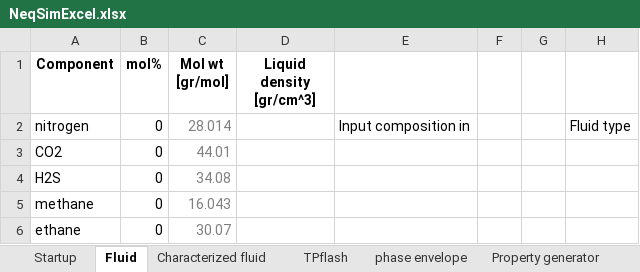
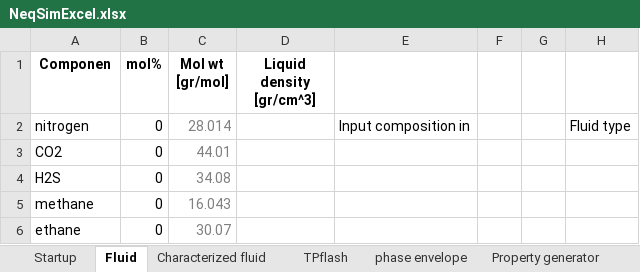
Before and after one commit to equinor/neqsimExcelCapeOpen, an Excel workbook: NeqSimExcel/NeqSimExcel.xlsx, sheet Fluid, drawn as a sheet; only a part is shown; values as stored, in another font and other column widths than the file's, no borders; charts and pictures not drawn; the diff names each change by its address in the sheet, - before the commit and + after, or states it on an @@ line.

```diff
--- a/NeqSimExcel/NeqSimExcel.xlsx (sheet Fluid)
+++ b/NeqSimExcel/NeqSimExcel.xlsx (sheet Fluid)
-A1: Component
+A1: Componen
```
Also changed, not shown: sheet Startup, charts or pictures, 11 other files.
